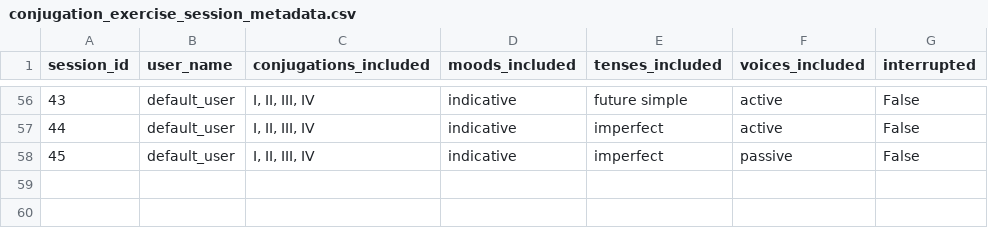
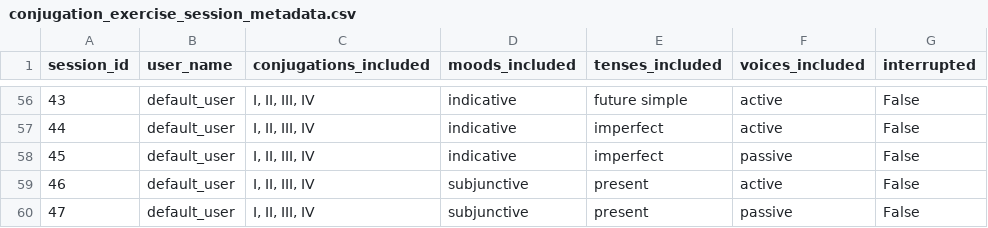
Before and after one commit to PawFran/lang-learning, a CSV file: vocabulary/db/conjugation_exercise_session_metadata.csv, drawn as a sheet; only a part is shown, gaps mark what is left out; the diff names each change by its address in the sheet, - before the commit and + after, or states it on an @@ line.

```diff
--- a/vocabulary/db/conjugation_exercise_session_metadata.csv
+++ b/vocabulary/db/conjugation_exercise_session_metadata.csv
+row 59: 46 | default_user | I, II, III, IV | subjunctive | present | active | False
+row 60: 47 | default_user | I, II, III, IV | subjunctive | present | passive | False
```
Also changed, not shown: 3 other files.
